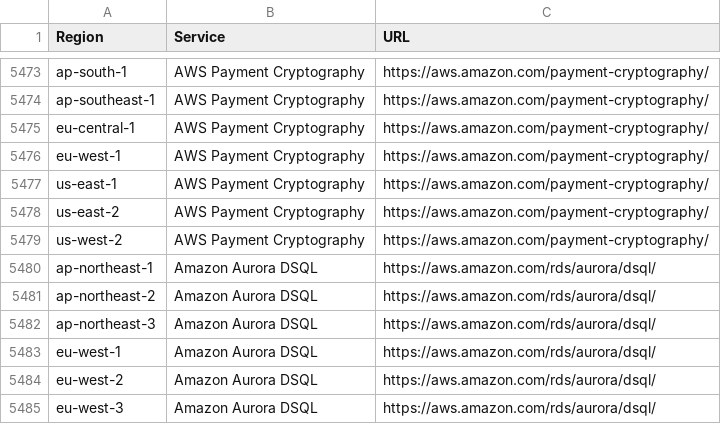
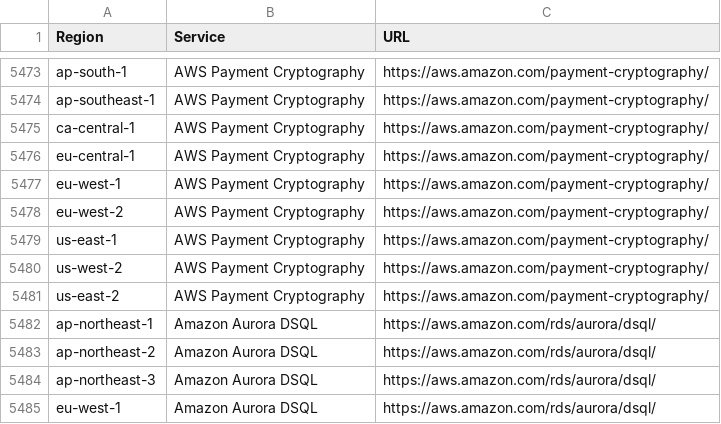
Before and after one commit to data-node/ActionWFTest, a CSV file: All Services.csv, drawn as a sheet; only a part is shown, gaps mark what is left out; the shorter side is filled out with more unchanged rows.

```diff
--- a/All Services.csv
+++ b/All Services.csv
@@ -5474,7 +5474,9 @@ ap-south-1,AWS Payment Cryptography,https://aws.amazon.com/payment-cryptography/
 ap-southeast-1,AWS Payment Cryptography,https://aws.amazon.com/payment-cryptography/
+ca-central-1,AWS Payment Cryptography,https://aws.amazon.com/payment-cryptography/
 eu-central-1,AWS Payment Cryptography,https://aws.amazon.com/payment-cryptography/
 eu-west-1,AWS Payment Cryptography,https://aws.amazon.com/payment-cryptography/
+eu-west-2,AWS Payment Cryptography,https://aws.amazon.com/payment-cryptography/
 us-east-1,AWS Payment Cryptography,https://aws.amazon.com/payment-cryptography/
+us-west-2,AWS Payment Cryptography,https://aws.amazon.com/payment-cryptography/
 us-east-2,AWS Payment Cryptography,https://aws.amazon.com/payment-cryptography/
-us-west-2,AWS Payment Cryptography,https://aws.amazon.com/payment-cryptography/
 ap-northeast-1,Amazon Aurora DSQL,https://aws.amazon.com/rds/aurora/dsql/
```
Also changed, not shown: Common Services.csv, us-east-1.csv, 3 other files.
